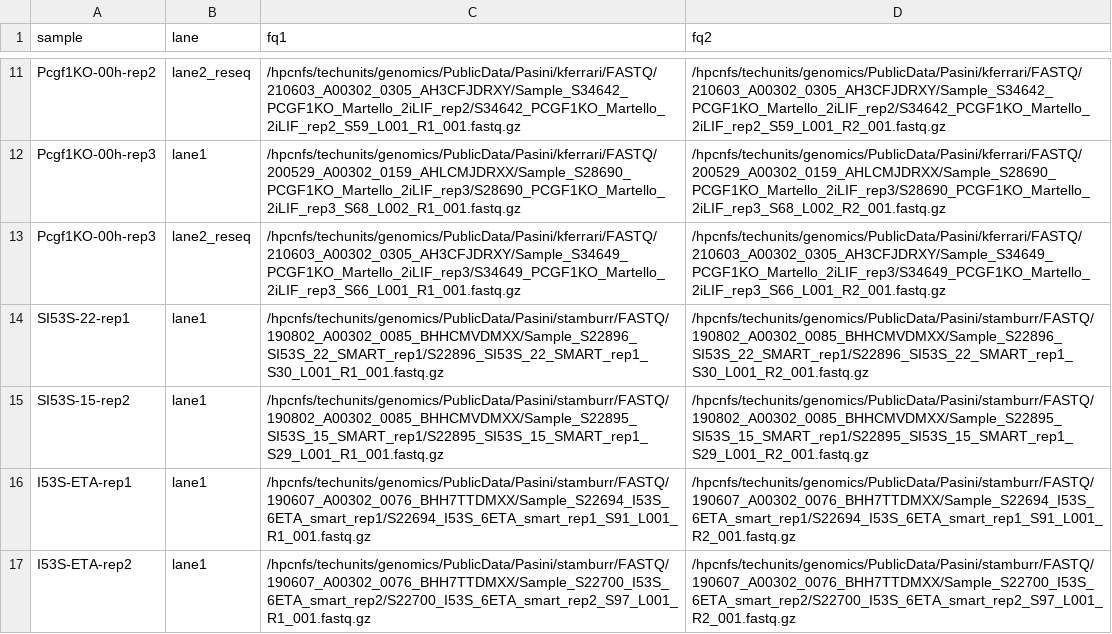
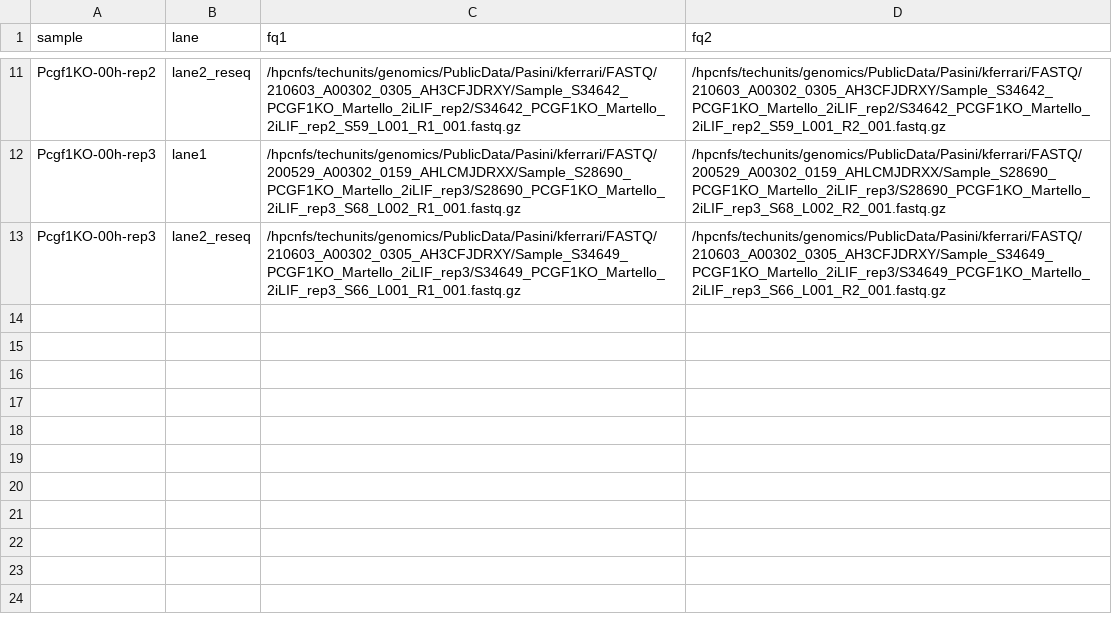
Before and after one commit to cgcizek/snakemake_RNA, a TSV file: configuration/units.tsv, drawn as a sheet; only a part is shown, gaps mark what is left out; the diff names each change by its address in the sheet, - before the commit and + after, or states it on an @@ line.

```diff
--- a/configuration/units.tsv
+++ b/configuration/units.tsv
-row 14: SI53S-22-rep1 | lane1 | /hpcnfs/techunits/genomics/PublicData/Pasini/stamburr/FASTQ/190802_A00302_0085_BHHCMVDMXX/Sample_S22896_SI53S_22_SMART_rep1/S22896_SI53S_22_SMART_rep1_S30_L001_R1_001.fastq.gz | /hpcnfs/techunits/genomics/PublicData/Pasini/stamburr/FASTQ/190802_A00302_0085_BHHCMVDMXX/Sample_S22896_SI53S_22_SMART_rep1/S22896_SI53S_22_SMART_rep1_S30_L001_R2_001.fastq.gz
-row 15: SI53S-15-rep2 | lane1 | /hpcnfs/techunits/genomics/PublicData/Pasini/stamburr/FASTQ/190802_A00302_0085_BHHCMVDMXX/Sample_S22895_SI53S_15_SMART_rep1/S22895_SI53S_15_SMART_rep1_S29_L001_R1_001.fastq.gz | /hpcnfs/techunits/genomics/PublicData/Pasini/stamburr/FASTQ/190802_A00302_0085_BHHCMVDMXX/Sample_S22895_SI53S_15_SMART_rep1/S22895_SI53S_15_SMART_rep1_S29_L001_R2_001.fastq.gz
-row 16: I53S-ETA-rep1 | lane1 | /hpcnfs/techunits/genomics/PublicData/Pasini/stamburr/FASTQ/190607_A00302_0076_BHH7TTDMXX/Sample_S22694_I53S_6ETA_smart_rep1/S22694_I53S_6ETA_smart_rep1_S91_L001_R1_001.fastq.gz | /hpcnfs/techunits/genomics/PublicData/Pasini/stamburr/FASTQ/190607_A00302_0076_BHH7TTDMXX/Sample_S22694_I53S_6ETA_smart_rep1/S22694_I53S_6ETA_smart_rep1_S91_L001_R2_001.fastq.gz
-row 17: I53S-ETA-rep2 | lane1 | /hpcnfs/techunits/genomics/PublicData/Pasini/stamburr/FASTQ/190607_A00302_0076_BHH7TTDMXX/Sample_S22700_I53S_6ETA_smart_rep2/S22700_I53S_6ETA_smart_rep2_S97_L001_R1_001.fastq.gz | /hpcnfs/techunits/genomics/PublicData/Pasini/stamburr/FASTQ/190607_A00302_0076_BHH7TTDMXX/Sample_S22700_I53S_6ETA_smart_rep2/S22700_I53S_6ETA_smart_rep2_S97_L001_R2_001.fastq.gz
```
Also changed, not shown: configuration/samples.tsv, 8 other files.
